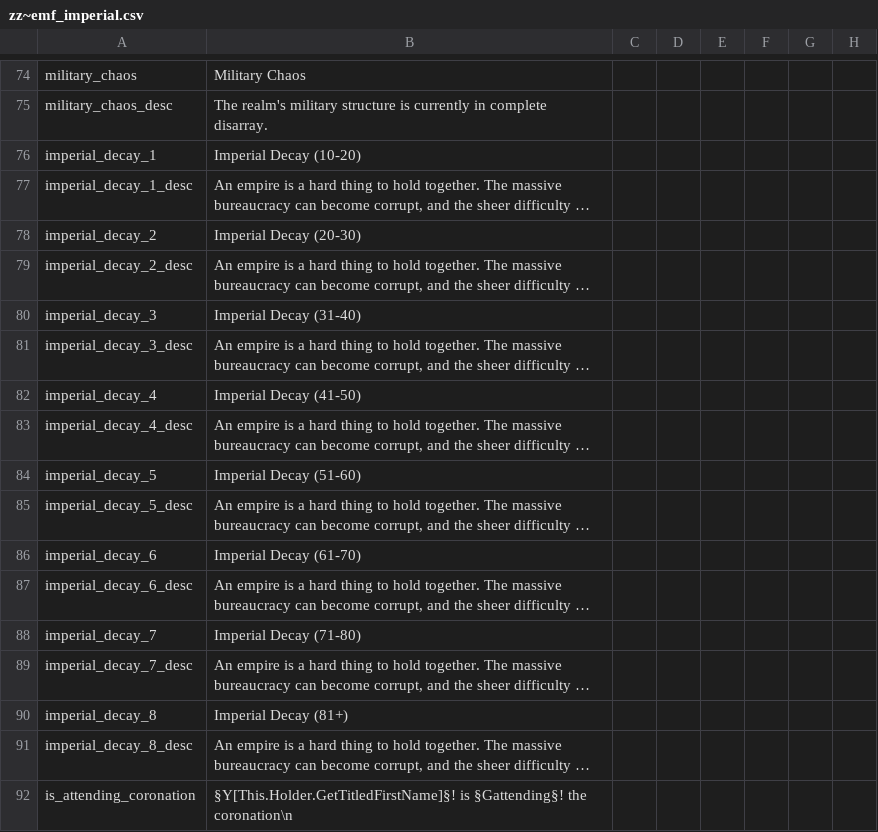
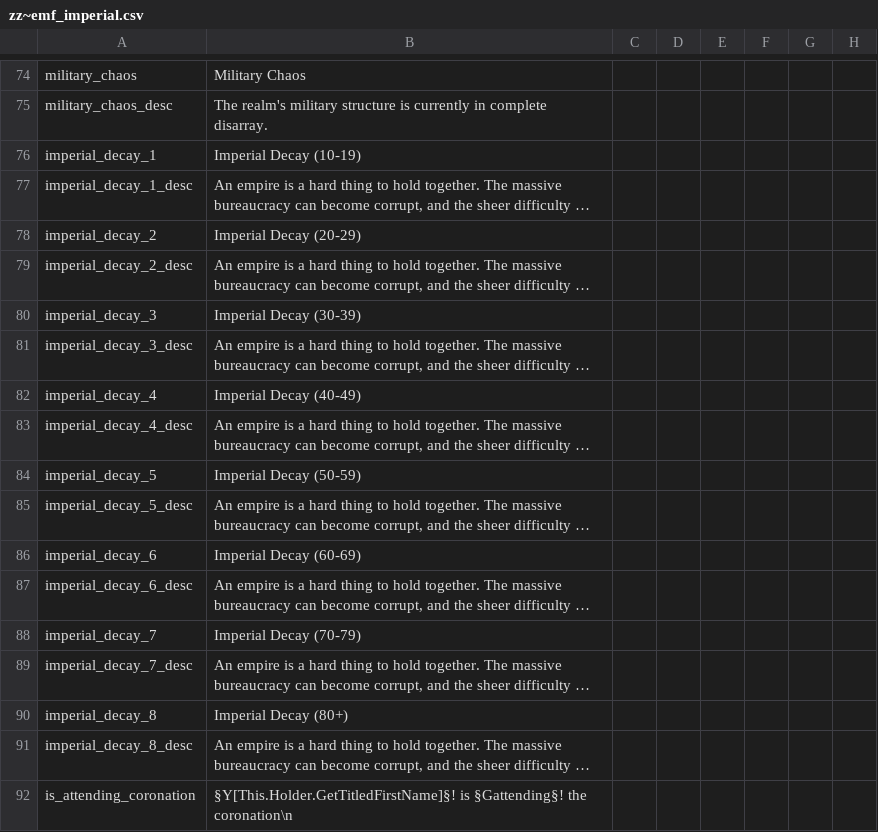
Before and after one commit to EMFTeam/EMF, a CSV file: EMF/localisation/zz~emf_imperial.csv, drawn as a sheet; only a part is shown, gaps mark what is left out; long unchanged cells end in …; the diff names each change by its address in the sheet, - before the commit and + after, or states it on an @@ line.

```diff
--- a/EMF/localisation/zz~emf_imperial.csv
+++ b/EMF/localisation/zz~emf_imperial.csv
-B76: Imperial Decay (10-20)
+B76: Imperial Decay (10-19)
-B78: Imperial Decay (20-30)
+B78: Imperial Decay (20-29)
-B80: Imperial Decay (31-40)
+B80: Imperial Decay (30-39)
-B82: Imperial Decay (41-50)
+B82: Imperial Decay (40-49)
-B84: Imperial Decay (51-60)
+B84: Imperial Decay (50-59)
-B86: Imperial Decay (61-70)
+B86: Imperial Decay (60-69)
-B88: Imperial Decay (71-80)
+B88: Imperial Decay (70-79)
-B90: Imperial Decay (81+)
+B90: Imperial Decay (80+)
```
Also changed, not shown: 2 other files.
